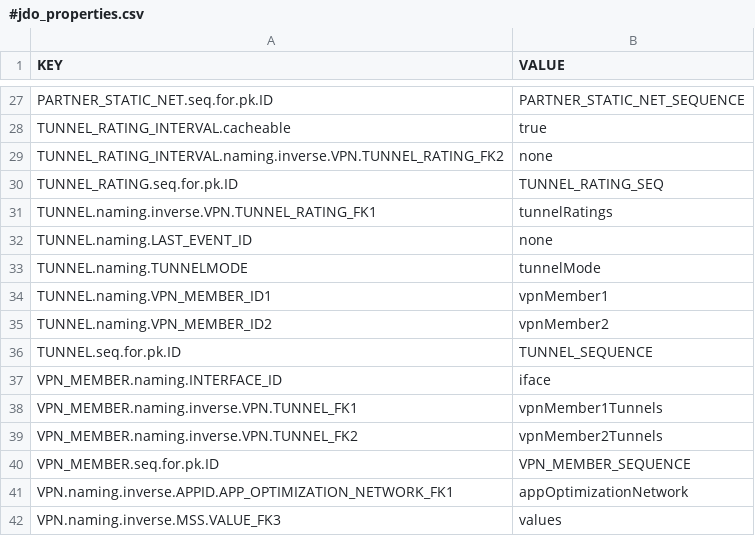
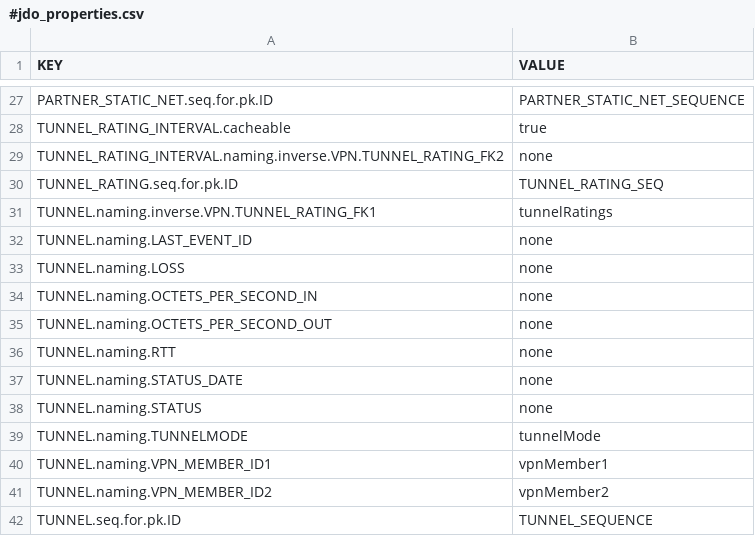
Before and after one commit to goosalex/mcdb, a CSV file: masterdata/VPN/#jdo_properties.csv, drawn as a sheet; only a part is shown, gaps mark what is left out; the shorter side is filled out with more unchanged rows; the diff names each change by its address in the sheet, - before the commit and + after, or states it on an @@ line.

```diff
--- a/masterdata/VPN/#jdo_properties.csv
+++ b/masterdata/VPN/#jdo_properties.csv
+row 33: TUNNEL.naming.LOSS | none
+row 34: TUNNEL.naming.OCTETS_PER_SECOND_IN | none
+row 35: TUNNEL.naming.OCTETS_PER_SECOND_OUT | none
+row 36: TUNNEL.naming.RTT | none
+row 37: TUNNEL.naming.STATUS_DATE | none
+row 38: TUNNEL.naming.STATUS | none
```
Also changed, not shown: masterdata/AUTH/user_role.csv, masterdata/MCAUDIT/component.csv, 13 other files.
